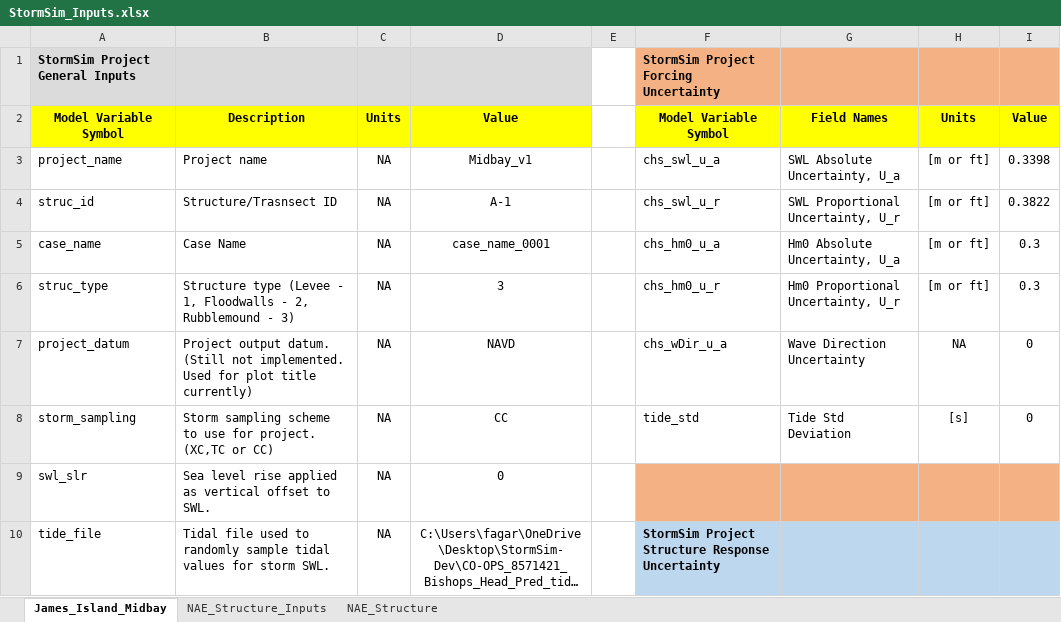
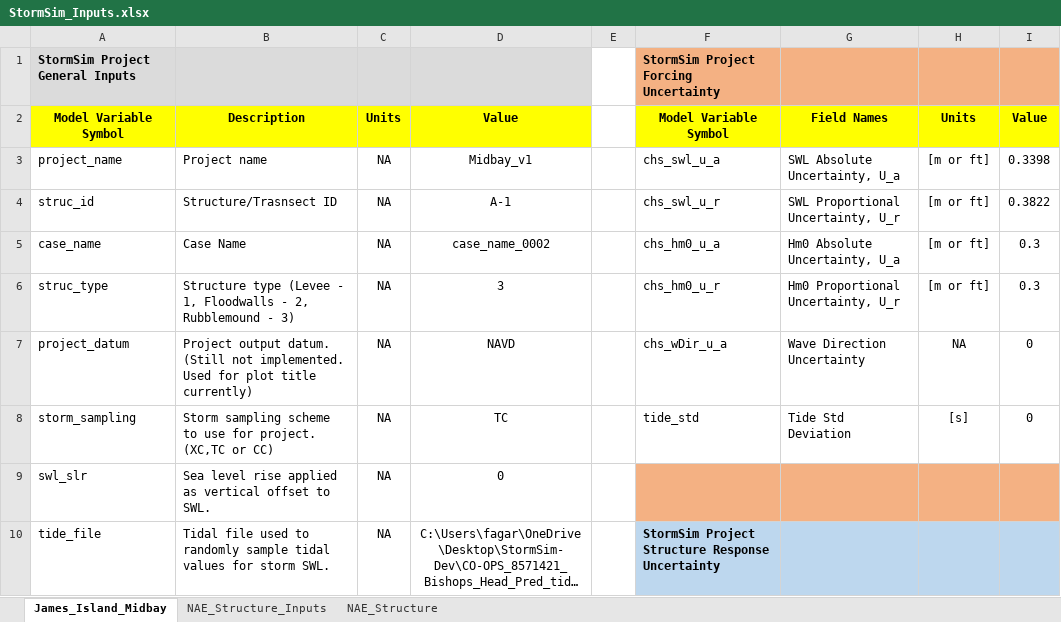
Before and after one commit to coastal-hazards-system/StormSim-Library, an Excel workbook: StormSim_Inputs.xlsx, sheet James_Island_Midbay, drawn as a sheet; only a part is shown; long unchanged cells end in …; values as stored, in another font and other column widths than the file's, no borders; the diff names each change by its address in the sheet, - before the commit and + after, or states it on an @@ line.

Commit message:
Added new case_name framwork accros workflows

```diff
--- a/StormSim_Inputs.xlsx (sheet James_Island_Midbay)
+++ b/StormSim_Inputs.xlsx (sheet James_Island_Midbay)
-D5: case_name_0001
+D5: case_name_0002
-D8: CC
+D8: TC
```
Also changed, not shown: 7 other files.
